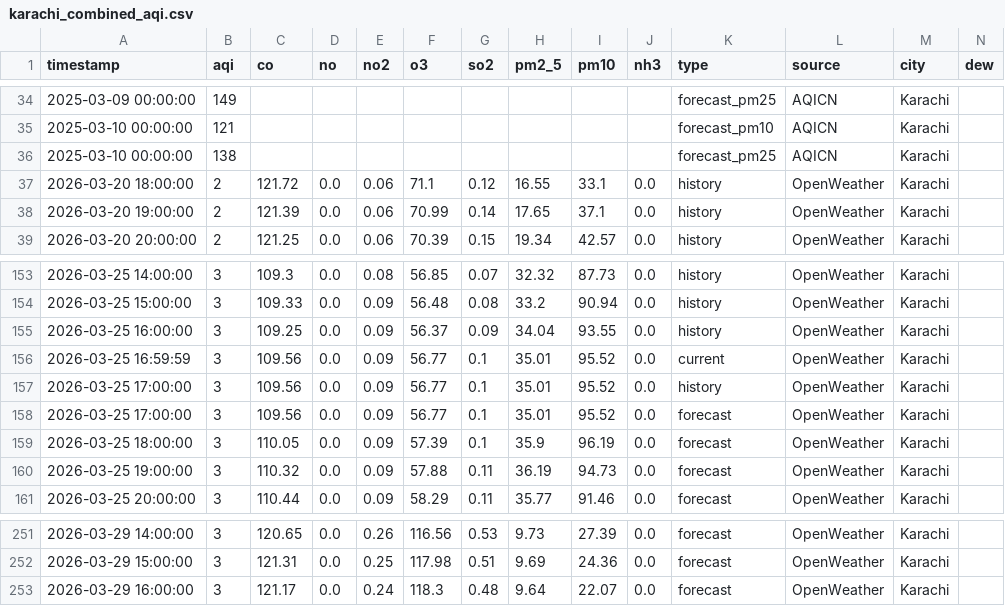
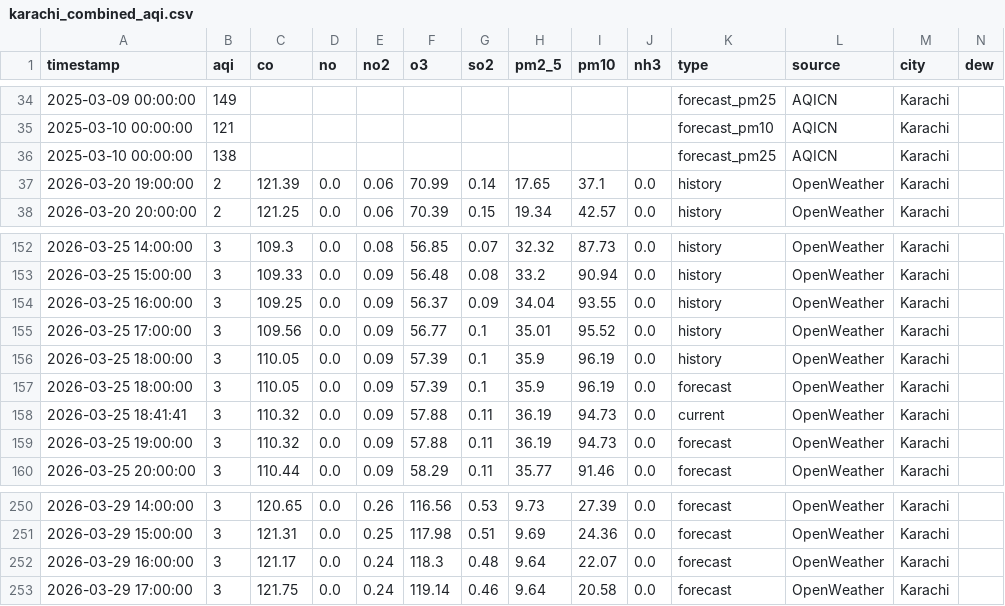
Before and after one commit to Javeria-Motiwala/AQI, a CSV file: data/karachi_combined_aqi.csv, drawn as a sheet; only a part is shown, gaps mark what is left out; removed rows and columns are numbered as before the commit, all else as after; rows hold the shown columns only; the diff names each change by its address in the sheet, - before the commit and + after, or states it on an @@ line.

```diff
--- a/data/karachi_combined_aqi.csv
+++ b/data/karachi_combined_aqi.csv
-row 37: 2026-03-20 18:00:00 | 2 | 121.72 | 0.0 | 0.06 | 71.1 | 0.12 | 16.55 | 33.1 | 0.0 | history | OpenWeather | Karachi
-row 156: 2026-03-25 16:59:59 | 3 | 109.56 | 0.0 | 0.09 | 56.77 | 0.1 | 35.01 | 95.52 | 0.0 | current | OpenWeather | Karachi
-A156 (timestamp): 2026-03-25 17:00:00
+A156 (timestamp): 2026-03-25 18:00:00
-C156 (co): 109.56
+C156 (co): 110.05
-F156 (o3): 56.77
+F156 (o3): 57.39
-H156 (pm2_5): 35.01
+H156 (pm2_5): 35.9
-I156 (pm10): 95.52
+I156 (pm10): 96.19
-K156 (type): forecast
+K156 (type): history
+row 158: 2026-03-25 18:41:41 | 3 | 110.32 | 0.0 | 0.09 | 57.88 | 0.11 | 36.19 | 94.73 | 0.0 | current | OpenWeather | Karachi
+row 253: 2026-03-29 17:00:00 | 3 | 121.75 | 0.0 | 0.24 | 119.14 | 0.46 | 9.64 | 20.58 | 0.0 | forecast | OpenWeather | Karachi
```
Also changed, not shown: data/islamabad_combined_aqi.csv, data/lahore_combined_aqi.csv, 1 other file.
